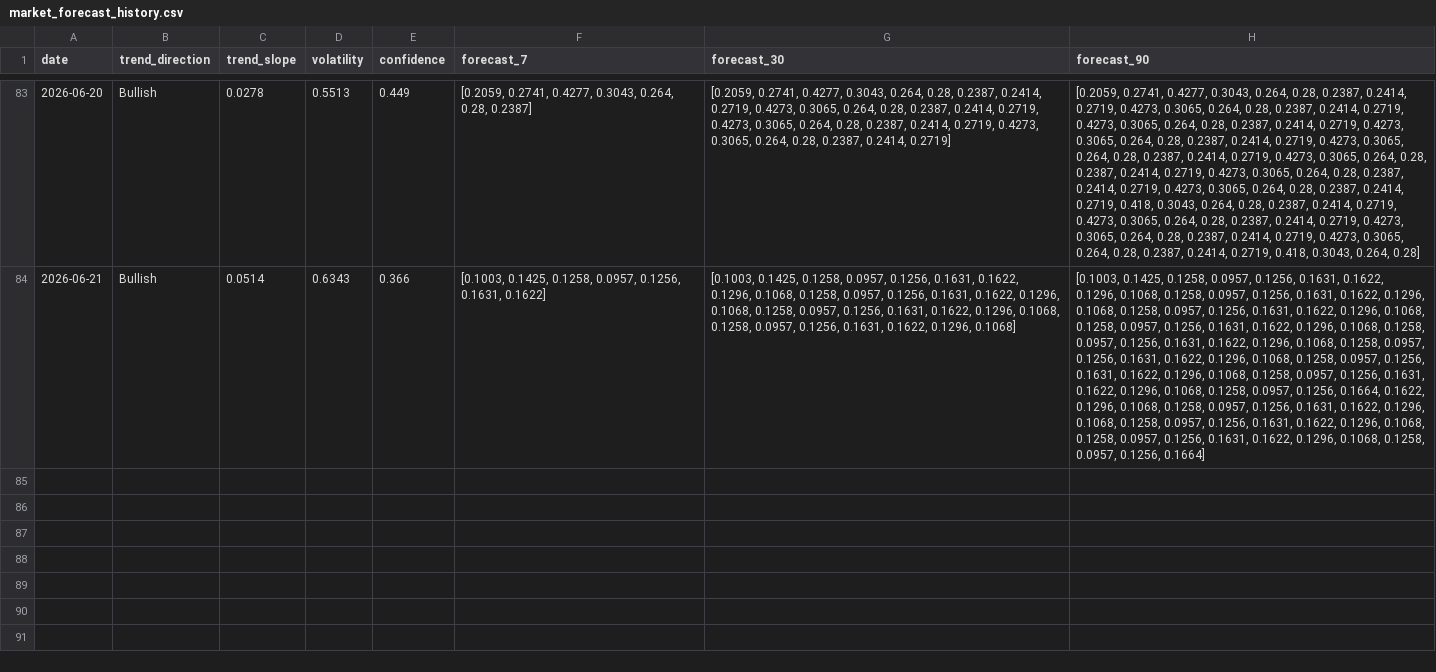
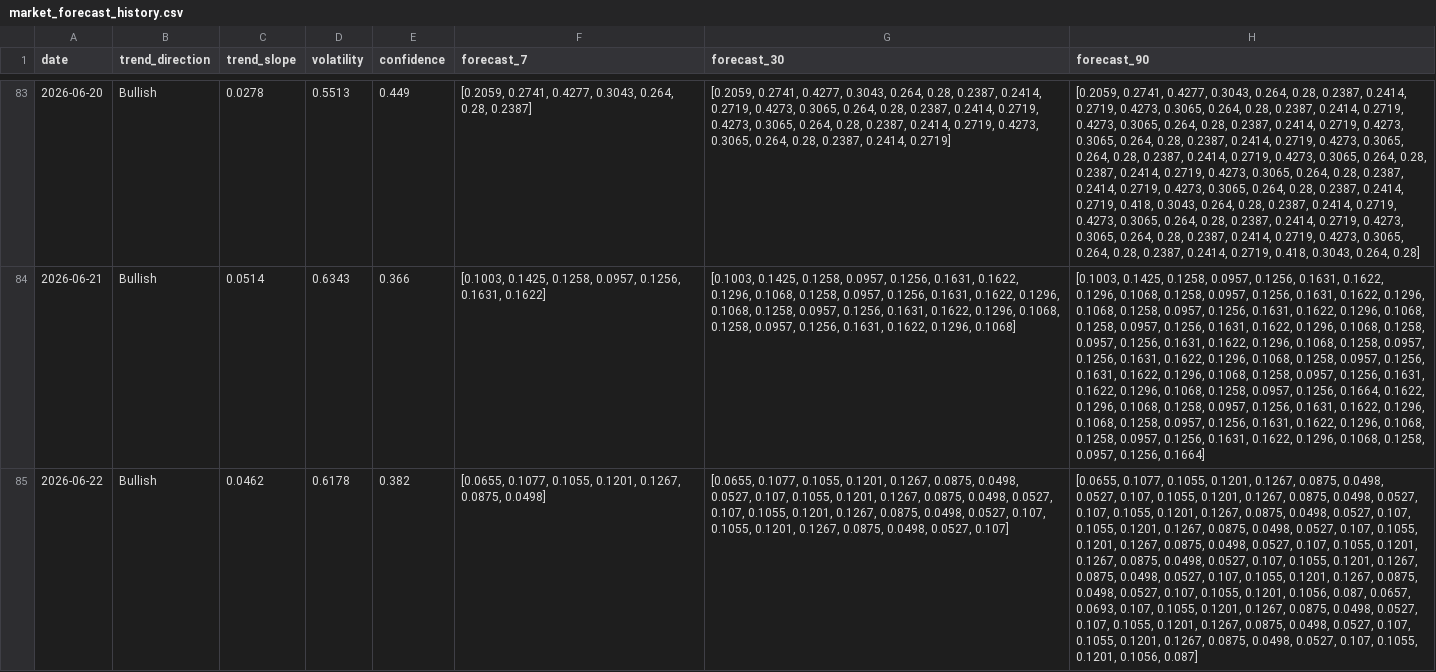
Before and after one commit to akanksha726/Infosys-Springboard, a CSV file: data/processed/market_forecast_history.csv, drawn as a sheet; only a part is shown, gaps mark what is left out; the diff names each change by its address in the sheet, - before the commit and + after, or states it on an @@ line.

```diff
--- a/data/processed/market_forecast_history.csv
+++ b/data/processed/market_forecast_history.csv
+row 85: 2026-06-22 | Bullish | 0.0462 | 0.6178 | 0.382 | [0.0655, 0.1077, 0.1055, 0.1201, 0.1267, 0.0875, 0.0498] | [0.0655, 0.1077, 0.1055, 0.1201, 0.1267, 0.0875, 0.0498, 0.0527, 0.107, 0.1055, 0.1201, 0.1267, 0.0875, 0.0498, 0.0527, 0.107, 0.1055, 0.1201, 0.1267, 0.0875, 0.0498, 0.0527, 0.107, 0.1055, 0.1201, 0.1267, 0.0875, 0.0498, 0.0527, 0.107] | [0.0655, 0.1077, 0.1055, 0.1201, 0.1267, 0.0875, 0.0498, 0.0527, 0.107, 0.1055, 0.1201, 0.1267, 0.0875, 0.0498, 0.0527, 0.107, 0.1055, 0.1201, 0.1267, 0.0875, 0.0498, 0.0527, 0.107, 0.1055, 0.1201, 0.1267, 0.0875, 0.0498, 0.0527, 0.107, 0.1055, 0.1201, 0.1267, 0.0875, 0.0498, 0.0527, 0.107, 0.1055, 0.1201, 0.1267, 0.0875, 0.0498, 0.0527, 0.107, 0.1055, 0.1201, 0.1267, 0.0875, 0.0498, 0.0527, 0.107, 0.1055, 0.1201, 0.1267, 0.0875, 0.0498, 0.0527, 0.107, 0.1055, 0.1201, 0.1056, 0.087, 0.0657, 0.0693, 0.107, 0.1055, 0.1201, 0.1267, 0.0875, 0.0498, 0.0527, 0.107, 0.1055, 0.1201, 0.1267, 0.0875, 0.0498, 0.0527, 0.107, 0.1055, 0.1201, 0.1267, 0.0875, 0.0498, 0.0527, 0.107, 0.1055, 0.1201, 0.1056, 0.087]
```
Also changed, not shown: data/processed/brand_daily_metrics.csv, data/processed/daily_market_metrics.csv, 1 other file.
